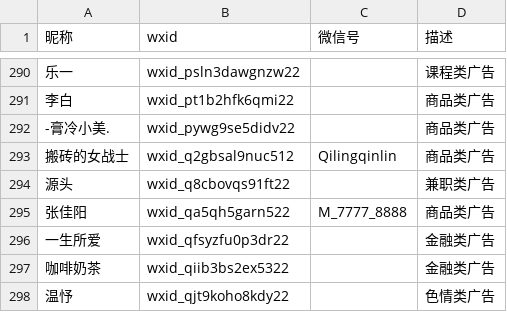
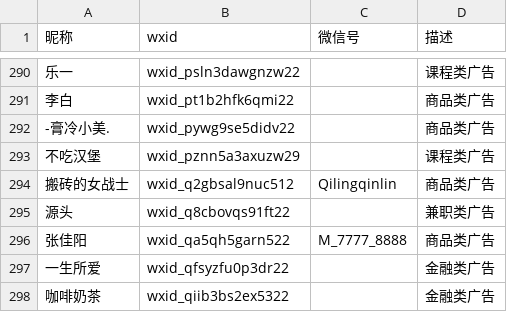
Before and after one commit to blacklisting/weixin, a CSV file: 广告.csv, drawn as a sheet; only a part is shown, gaps mark what is left out; the shorter side is filled out with more unchanged rows.

Commit message:
Update with a comment just seen.

```diff
--- a/广告.csv
+++ b/广告.csv
@@ -292,2 +292,3 @@
 "-膏冷小美.",wxid_pywg9se5didv22,,"商品类广告"
+"不吃汉堡",wxid_pznn5a3axuzw29,,"课程类广告"
 "搬砖的女战士",wxid_q2gbsal9nuc512,Qilingqinlin,"商品类广告"
```
